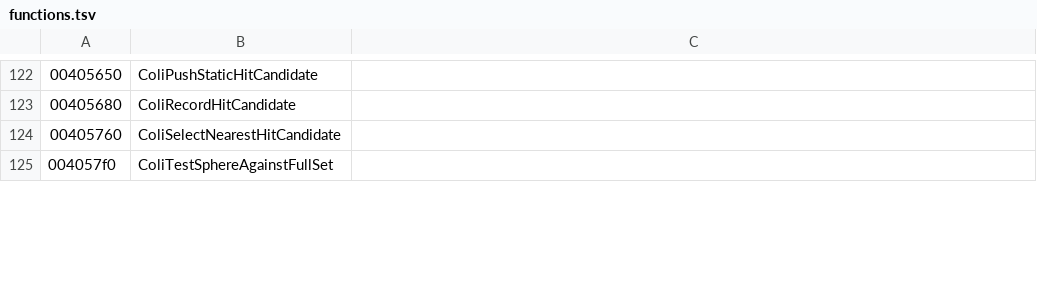
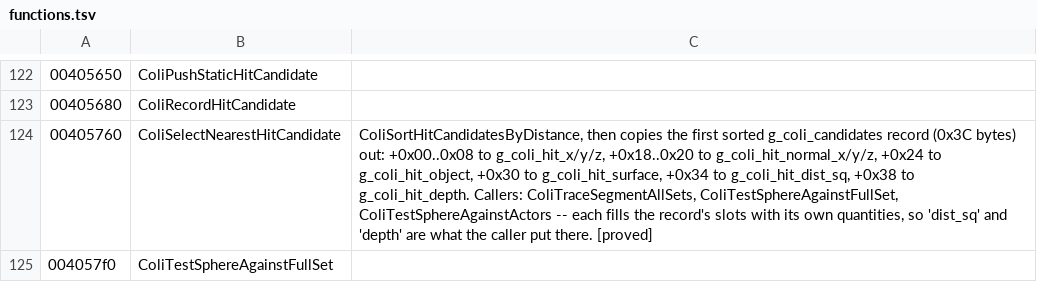
Before and after one commit to saul/hotd2-decomp, a TSV file: ghidra/annotations/functions.tsv, drawn as a sheet; only a part is shown, gaps mark what is left out; the diff covers the shown part only.

```diff
--- a/ghidra/annotations/functions.tsv
+++ b/ghidra/annotations/functions.tsv
@@ -123,3 +123,3 @@
 00405680	ColiRecordHitCandidate
-00405760	ColiSelectNearestHitCandidate
+00405760	ColiSelectNearestHitCandidate	ColiSortHitCandidatesByDistance, then copies the first sorted g_coli_candidates record (0x3C bytes) out: +0x00..0x08 to g_coli_hit_x/y/z, +0x18..0x20 to g_coli_hit_normal_x/y/z, +0x24 to g_coli_hit_object, +0x30 to g_coli_hit_surface, +0x34 to g_coli_hit_dist_sq, +0x38 to g_coli_hit_depth. Callers: ColiTraceSegmentAllSets, ColiTestSphereAgainstFullSet, ColiTestSphereAgainstActors -- each fills the record's slots with its own quantities, so 'dist_sq' and 'depth' are what the caller put there. [proved]
 004057f0	ColiTestSphereAgainstFullSet
```
Also changed, not shown: 4 edited cells elsewhere in this file, ghidra/annotations/globals.tsv, 22 other files.
